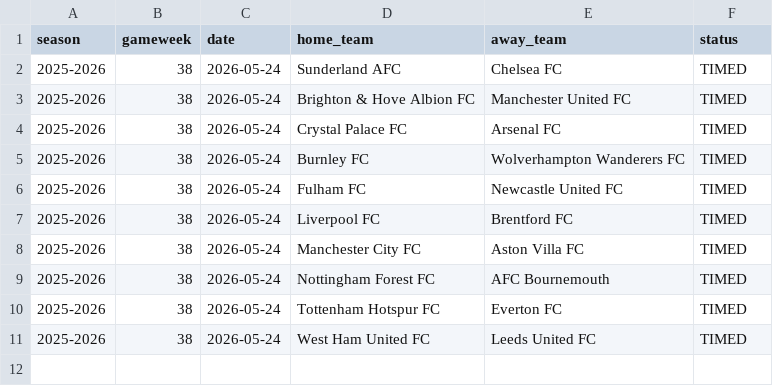
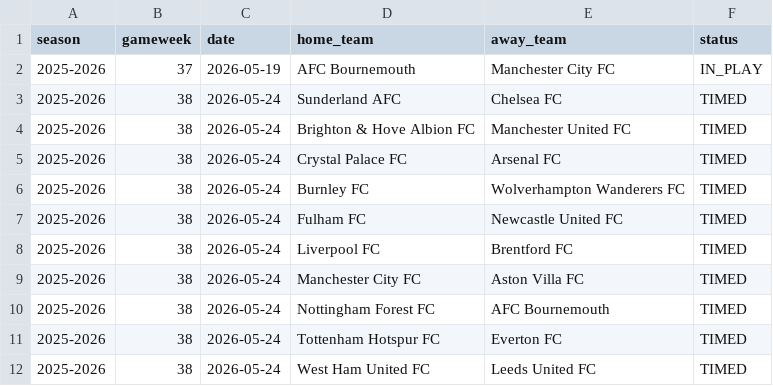
Before and after one commit to SugarAung/premier-league-predictor, a CSV file: data/live/pl_fixtures_from_api.csv, drawn as a sheet.

```diff
--- a/data/live/pl_fixtures_from_api.csv
+++ b/data/live/pl_fixtures_from_api.csv
@@ -1,2 +1,3 @@
 season,gameweek,date,home_team,away_team,status
+2025-2026,37,2026-05-19,AFC Bournemouth,Manchester City FC,IN_PLAY
 2025-2026,38,2026-05-24,Sunderland AFC,Chelsea FC,TIMED
```
Also changed, not shown: data/live/pl_results_from_api.csv.
